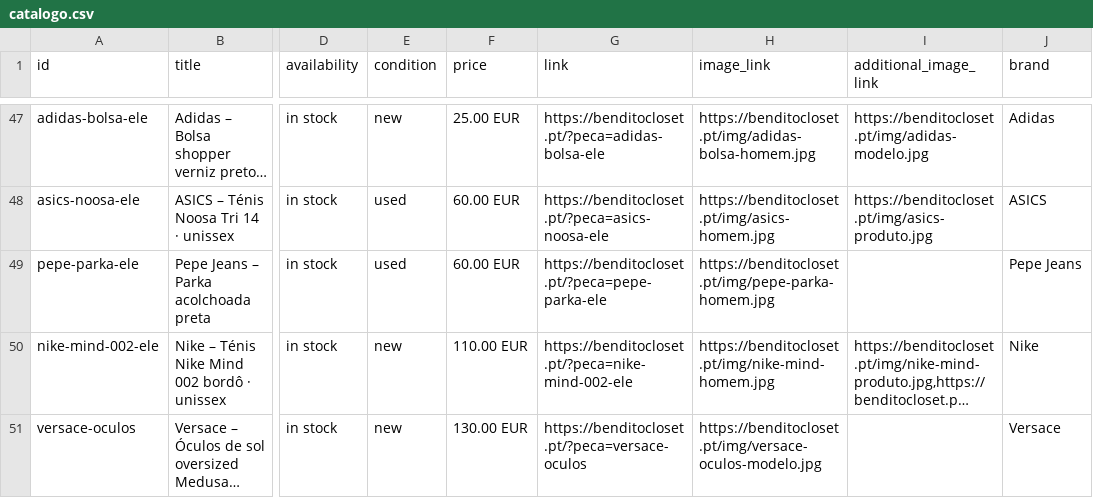
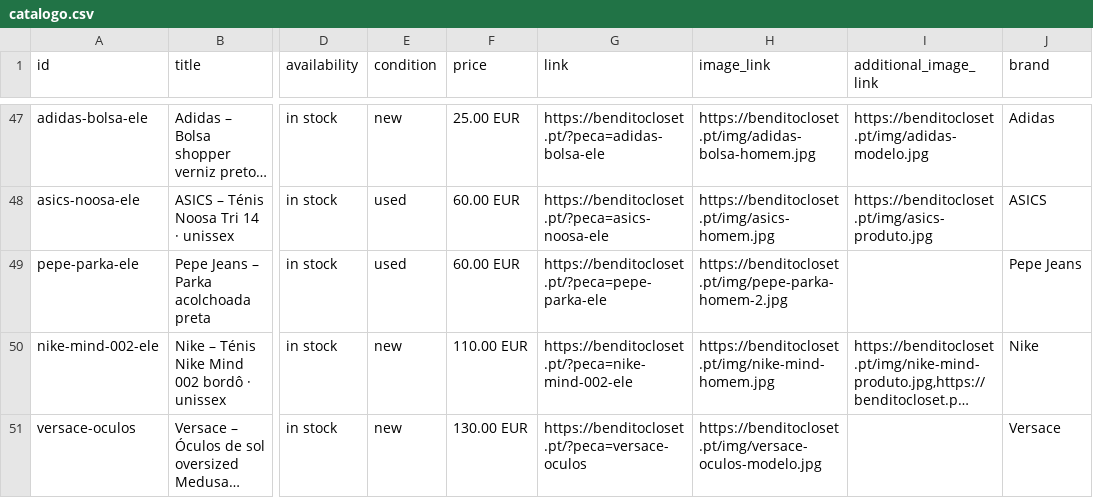
Before and after one commit to benditocloset/benditocloset.github.io, a CSV file: catalogo.csv, drawn as a sheet; only a part is shown, gaps mark what is left out; long unchanged cells end in …; the diff names each change by its address in the sheet, - before the commit and + after, or states it on an @@ line.

```diff
--- a/catalogo.csv
+++ b/catalogo.csv
-H49 (image_link): https://benditocloset.pt/img/pepe-parka-homem.jpg
+H49 (image_link): https://benditocloset.pt/img/pepe-parka-homem-2.jpg
```
Also changed, not shown: 3 other files.
